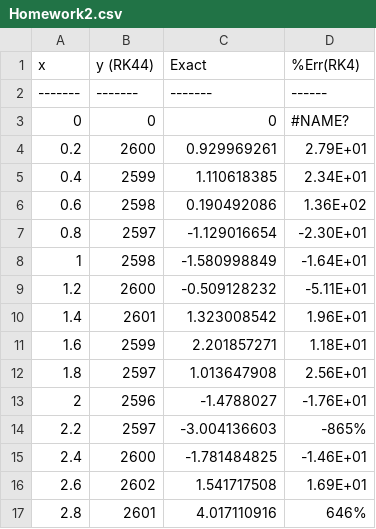
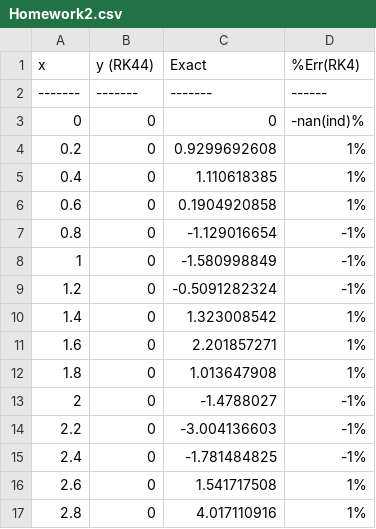
Before and after one commit to coknight13/IDS6938-SimulationTechniques, a CSV file: Lecture6-Solution/project/Homework2.csv, drawn as a sheet; only a part is shown; the diff covers the shown part only.

```diff
--- a/Lecture6-Solution/project/Homework2.csv
+++ b/Lecture6-Solution/project/Homework2.csv
@@ -2,16 +2,16 @@ x,y (RK44),Exact,%Err(RK4)
 -------,-------,-------,------
-0,0,0,#NAME?
-0.2,2600,0.929969261,2.79E+01
-0.4,2599,1.110618385,2.34E+01
-0.6,2598,0.190492086,1.36E+02
-0.8,2597,-1.129016654,-2.30E+01
-1,2598,-1.580998849,-1.64E+01
-1.2,2600,-0.509128232,-5.11E+01
-1.4,2601,1.323008542,1.96E+01
-1.6,2599,2.201857271,1.18E+01
-1.8,2597,1.013647908,2.56E+01
-2,2596,-1.4788027,-1.76E+01
-2.2,2597,-3.004136603,-865%
-2.4,2600,-1.781484825,-1.46E+01
-2.6,2602,1.541717508,1.69E+01
-2.8,2601,4.017110916,646%
+0,0,0,-nan(ind)%
+0.2,0,0.9299692608,1%
+0.4,0,1.110618385,1%
+0.6,0,0.1904920858,1%
+0.8,0,-1.129016654,-1%
+1,0,-1.580998849,-1%
+1.2,0,-0.5091282324,-1%
+1.4,0,1.323008542,1%
+1.6,0,2.201857271,1%
+1.8,0,1.013647908,1%
+2,0,-1.4788027,-1%
+2.2,0,-3.004136603,-1%
+2.4,0,-1.781484825,-1%
+2.6,0,1.541717508,1%
+2.8,0,4.017110916,1%
```
Also changed, not shown: 135 edited cells elsewhere in this file, Lecture6-Solution/project/Homework1.csv, 4 other files.
